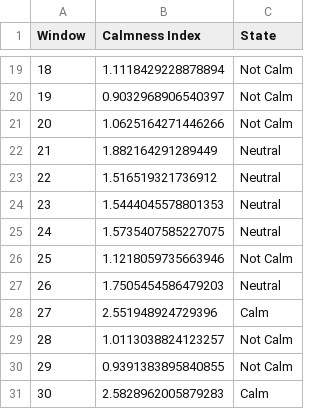
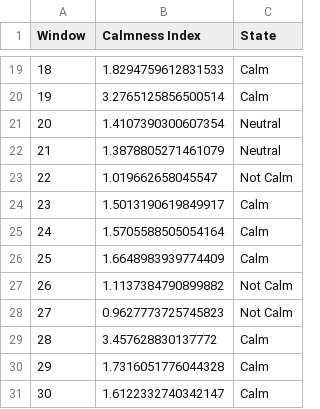
Before and after one commit to crabstertechnology/BCI, a CSV file: data/module5_calmness_index/calmness_timeline.csv, drawn as a sheet; only a part is shown, gaps mark what is left out; the diff covers the shown part only.

Commit message:
completed till calmness

```diff
--- a/data/module5_calmness_index/calmness_timeline.csv
+++ b/data/module5_calmness_index/calmness_timeline.csv
@@ -19,13 +19,13 @@ Window,Calmness Index,State
-18,1.1118429228878894,Not Calm
-19,0.9032968906540397,Not Calm
-20,1.0625164271446266,Not Calm
-21,1.882164291289449,Neutral
-22,1.516519321736912,Neutral
-23,1.5444045578801353,Neutral
-24,1.5735407585227075,Neutral
-25,1.1218059735663946,Not Calm
-26,1.7505454586479203,Neutral
-27,2.551948924729396,Calm
-28,1.0113038824123257,Not Calm
-29,0.9391383895840855,Not Calm
-30,2.5828962005879283,Calm
+18,1.8294759612831533,Calm
+19,3.2765125856500514,Calm
+20,1.4107390300607354,Neutral
+21,1.3878805271461079,Neutral
+22,1.019662658045547,Not Calm
+23,1.5013190619849917,Calm
+24,1.5705588505054164,Calm
+25,1.6648983939774409,Calm
+26,1.1137384790899882,Not Calm
+27,0.9627773725745823,Not Calm
+28,3.457628830137772,Calm
+29,1.7316051776044328,Calm
+30,1.6122332740342147,Calm
```
Also changed, not shown: 31 edited cells elsewhere in this file, 18 other files.
